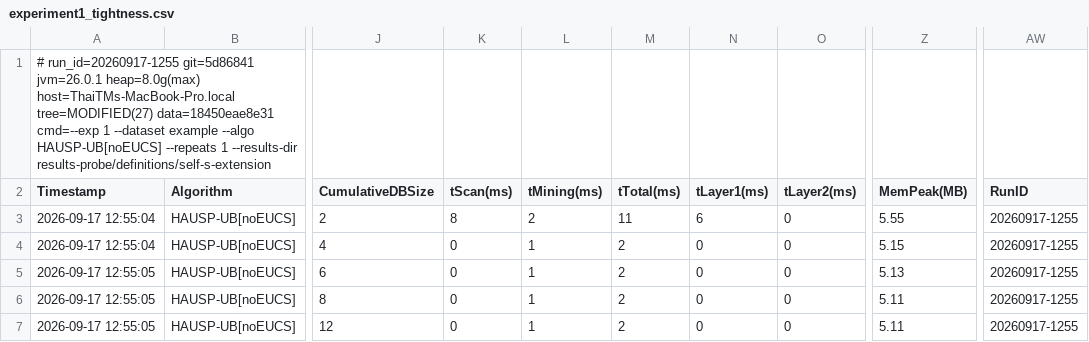
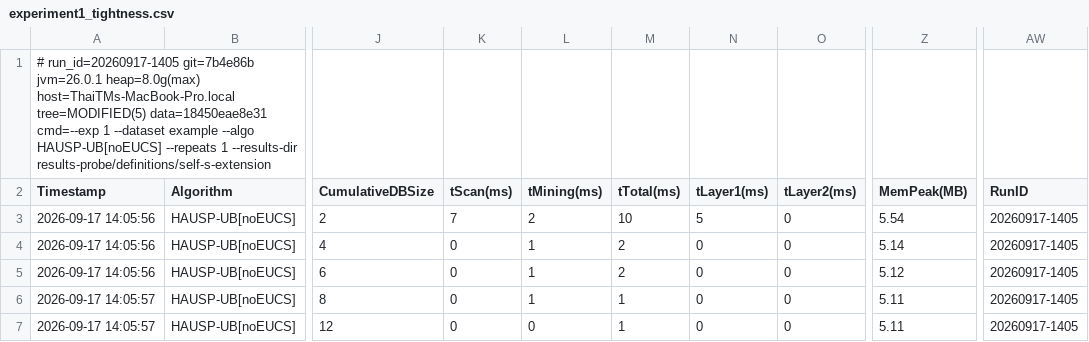
Before and after one commit to tran-minh-thai/incremental-hausp-mining, a CSV file: results-probe/definitions/self-s-extension/exp1/experiment1_tightness.csv, drawn as a sheet; only a part is shown, gaps mark what is left out; the diff names each change by its address in the sheet, - before the commit and + after, or states it on an @@ line.

```diff
--- a/results-probe/definitions/self-s-extension/exp1/experiment1_tightness.csv
+++ b/results-probe/definitions/self-s-extension/exp1/experiment1_tightness.csv
-A1 (Timestamp): # run_id=20260917-1255 git=5d86841 jvm=26.0.1 heap=8.0g(max) host=ThaiTMs-MacBook-Pro.local tree=MODIFIED(27) data=18450eae8e31 cmd=--exp…
+A1 (Timestamp): # run_id=20260917-1405 git=7b4e86b jvm=26.0.1 heap=8.0g(max) host=ThaiTMs-MacBook-Pro.local tree=MODIFIED(5) data=18450eae8e31 cmd=--exp…
-A3:A4 (Timestamp): 2026-09-17 12:55:04
+A3:A4 (Timestamp): 2026-09-17 14:05:56
-K3 (tScan(ms)): 8
+K3 (tScan(ms)): 7
-M3 (tTotal(ms)): 11
+M3 (tTotal(ms)): 10
-N3 (tLayer1(ms)): 6
+N3 (tLayer1(ms)): 5
-Z3 (MemPeak(MB)): 5.55
+Z3 (MemPeak(MB)): 5.54
-AW3:AW7 (RunID): 20260917-1255
+AW3:AW7 (RunID): 20260917-1405
-Z4 (MemPeak(MB)): 5.15
+Z4 (MemPeak(MB)): 5.14
-A5 (Timestamp): 2026-09-17 12:55:05
+A5 (Timestamp): 2026-09-17 14:05:56
-Z5 (MemPeak(MB)): 5.13
+Z5 (MemPeak(MB)): 5.12
-A6:A7 (Timestamp): 2026-09-17 12:55:05
+A6:A7 (Timestamp): 2026-09-17 14:05:57
-M6:M7 (tTotal(ms)): 2
+M6:M7 (tTotal(ms)): 1
-L7 (tMining(ms)): 1
+L7 (tMining(ms)): 0
```
Also changed, not shown: results-probe/definitions/all-equal/exp1/experiment1_tightness.csv, results-probe/definitions/repeated-occurrence/exp1/experiment1_tightness.csv, 7 other files.
